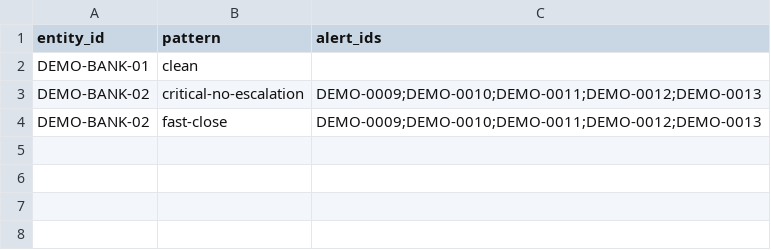
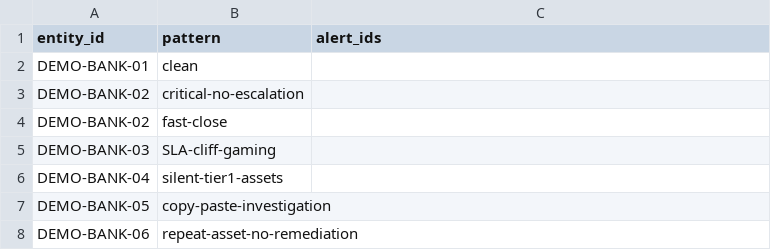
Before and after one commit to gitpullme/supreme, a CSV file: prototype/schemas/findings.csv, drawn as a sheet.

```diff
--- a/prototype/schemas/findings.csv
+++ b/prototype/schemas/findings.csv
@@ -2,3 +2,7 @@ entity_id,pattern,alert_ids
 DEMO-BANK-01,clean,
-DEMO-BANK-02,critical-no-escalation,DEMO-0009;DEMO-0010;DEMO-0011;DEMO-0012;DEMO-0013
-DEMO-BANK-02,fast-close,DEMO-0009;DEMO-0010;DEMO-0011;DEMO-0012;DEMO-0013
+DEMO-BANK-02,critical-no-escalation,
+DEMO-BANK-02,fast-close,
+DEMO-BANK-03,SLA-cliff-gaming,
+DEMO-BANK-04,silent-tier1-assets,
+DEMO-BANK-05,copy-paste-investigation,
+DEMO-BANK-06,repeat-asset-no-remediation,
```
Also changed, not shown: prototype/schemas/assets.csv, 7 other files.
